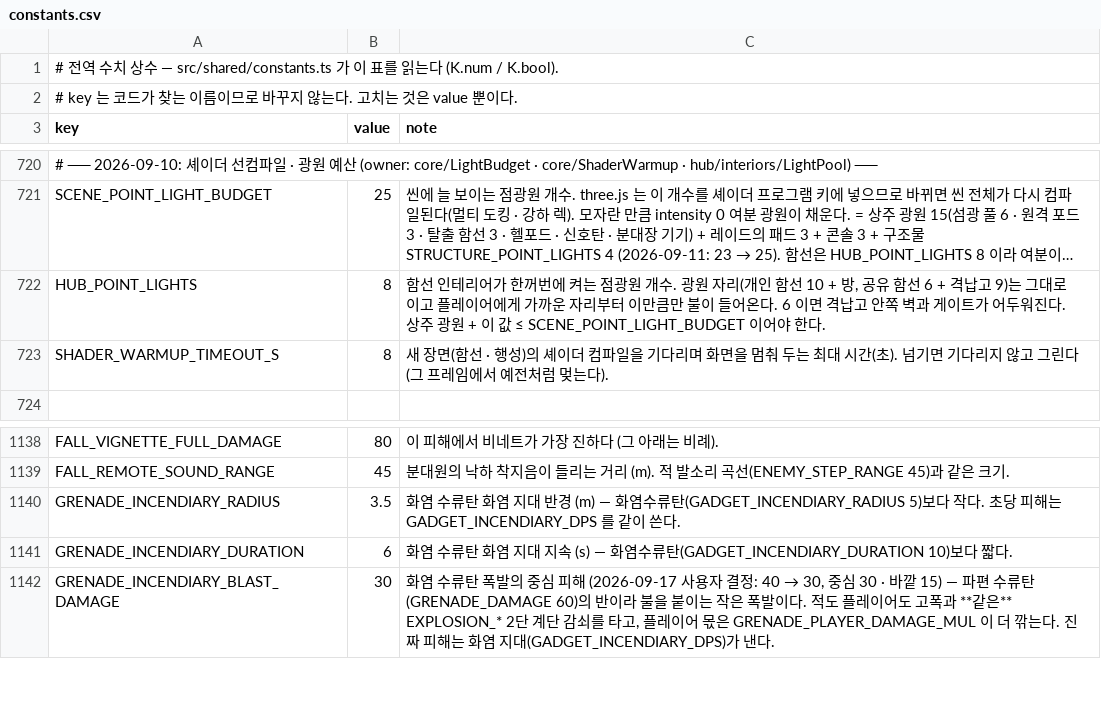
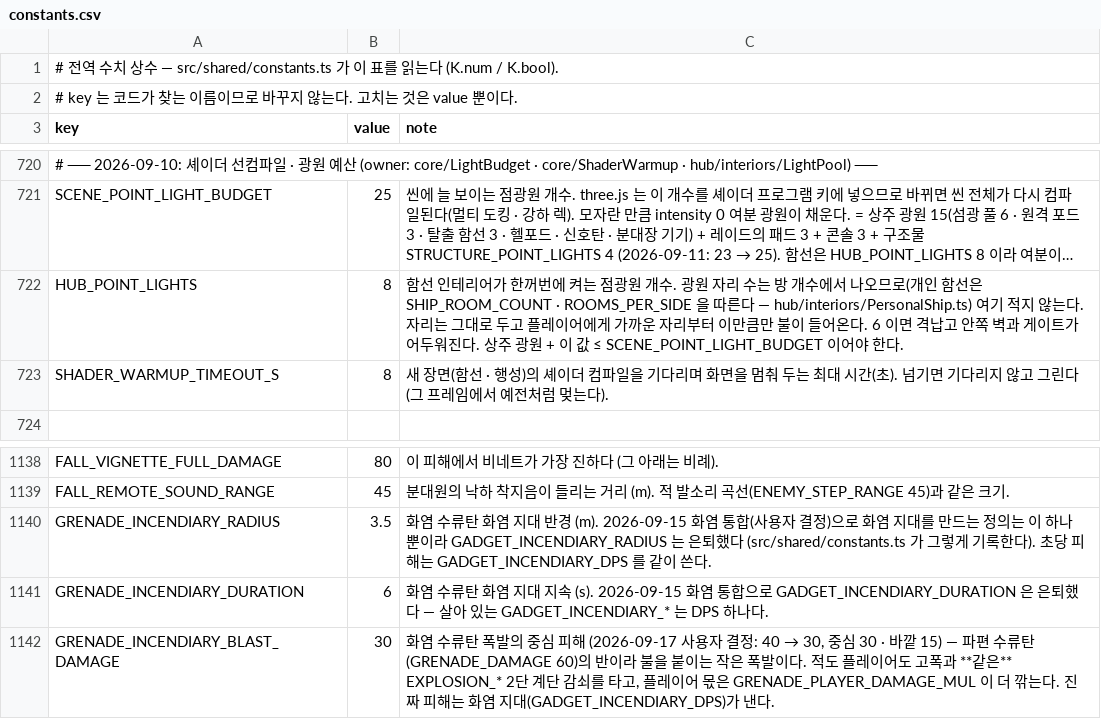
Before and after one commit to toniqat/Scavanger, a CSV file: data/constants.csv, drawn as a sheet; only a part is shown, gaps mark what is left out; long unchanged cells end in …; the diff names each change by its address in the sheet, - before the commit and + after, or states it on an @@ line.

```diff
--- a/data/constants.csv
+++ b/data/constants.csv
-C722 (note): …원 자리(개인 함선 10 + 방, 공유 함선 6 + 격납고 9)는 그대로이고 플레…
+C722 (note): …원 자리 수는 방 개수에서 나오므로(개인 함선은 SHIP_ROOM_COUNT · ROOMS_PER_SIDE 을 따른다 — hub/interiors/PersonalShip.ts) 여기 적지 않는다. 자리는 그대로 두고 플레…
-C1140 (note): …반경 (m) — 화염수류탄(GADGET_INCENDIARY_RADIUS 5)보다 작다. 초당 피…
+C1140 (note): …반경 (m). 2026-09-15 화염 통합(사용자 결정)으로 화염 지대를 만드는 정의는 이 하나뿐이라 GADGET_INCENDIARY_RADIUS 는 은퇴했다 (src/shared/constants.ts 가 그렇게 기록한다). 초당 피…
-C1141 (note): …지속 (s) — 화염수류탄(GADGET_INCENDIARY_DURATION 10)보다 짧다.
+C1141 (note): …지속 (s). 2026-09-15 화염 통합으로 GADGET_INCENDIARY_DURATION 은 은퇴했다 — 살아 있는 GADGET_INCENDIARY_* 는 DPS 하나다.
```
Also changed, not shown: 10 other files.
